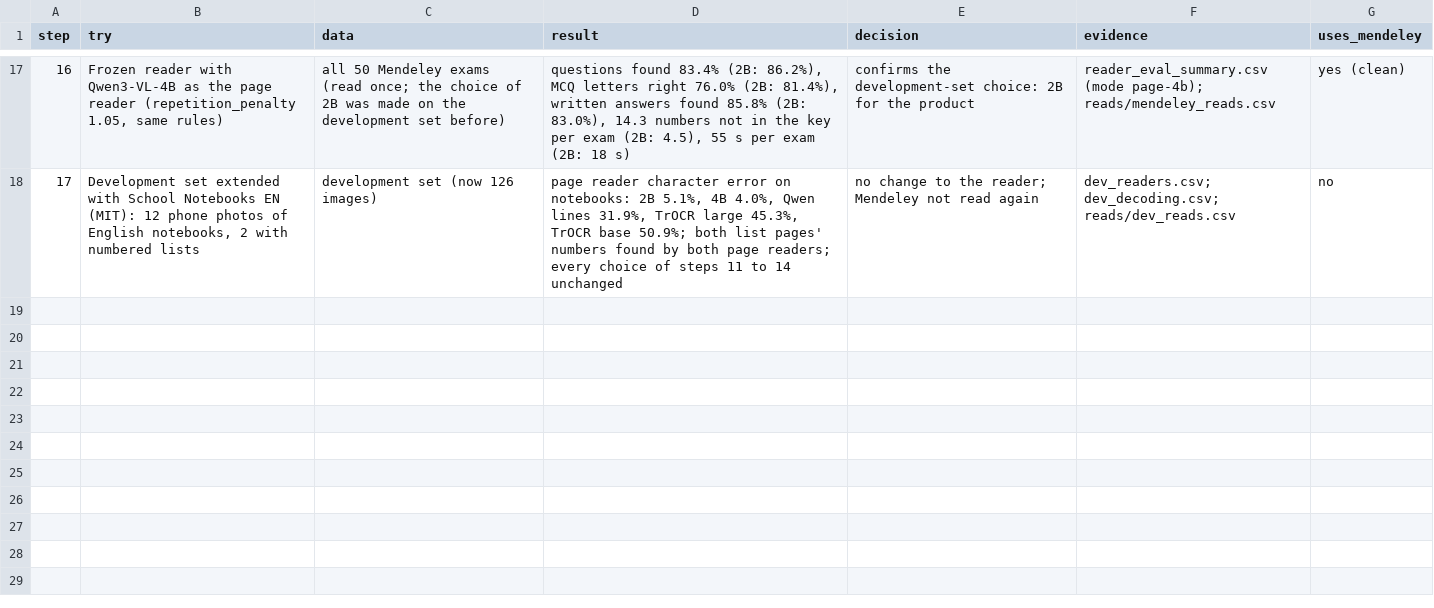
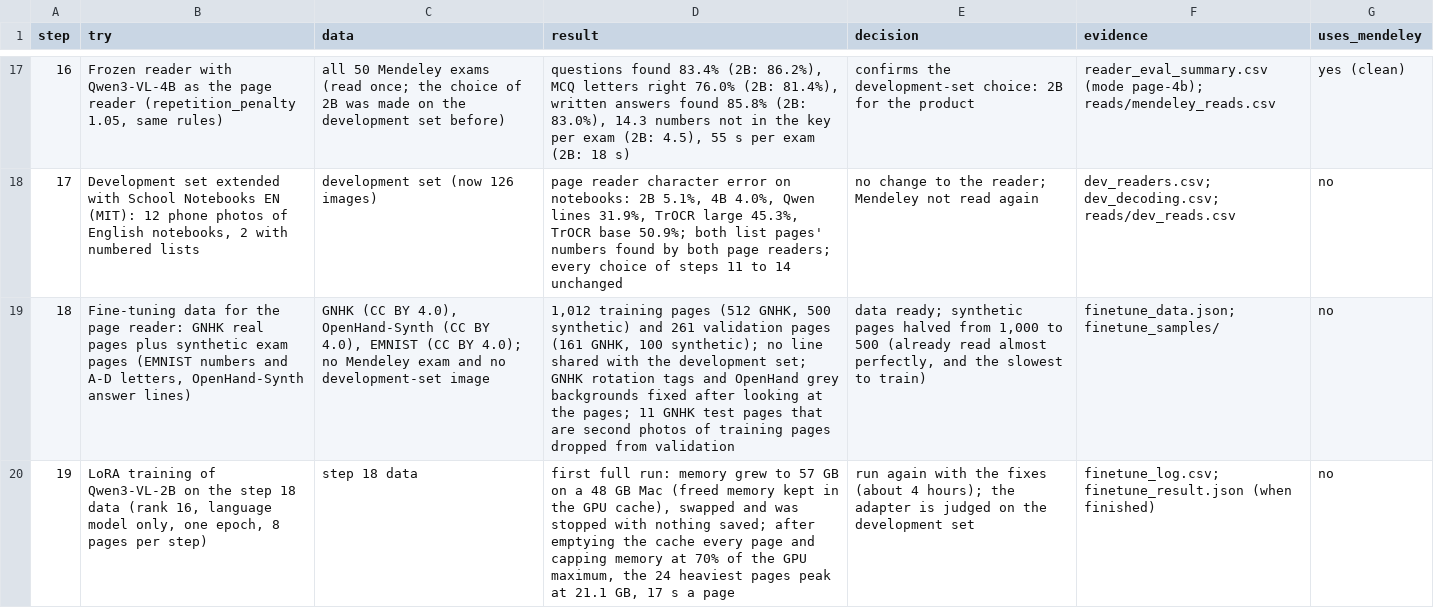
Before and after one commit to annaserrag/daiist-group-project, a CSV file: artifacts/vision/tries.csv, drawn as a sheet; only a part is shown, gaps mark what is left out; the diff names each change by its address in the sheet, - before the commit and + after, or states it on an @@ line.

Commit message:
Enhance fine-tuning setup for page reader with new dependencies and data
- Updated `pyproject.toml` to include `pyarrow` and `peft` for handling fine-tuning data and LoRA training.
- Modified `uv.lock` to reflect the addition of `accelerate`, `peft`, and `pyarrow` packages, ensuring compatibility with the fine-tuning process.
- Introduced `finetune_data.json` to store structured fine-tuning data for the page reader.
- Added new sample images and text files for training in `finetune_samples`, enhancing the dataset for model training.
- Implemented `finetune_data.py` and `finetune_reader.py` scripts to facilitate the fine-tuning process of the page reader on exam-like handwriting.

This commit prepares the project for improved model performance through fine-tuning while maintaining a clean evaluation set.

```diff
--- a/artifacts/vision/tries.csv
+++ b/artifacts/vision/tries.csv
+row 19: 18 | Fine-tuning data for the page reader: GNHK real pages plus synthetic exam pages (EMNIST numbers and A-D letters, OpenHand-Synth answer lines) | GNHK (CC BY 4.0), OpenHand-Synth (CC BY 4.0), EMNIST (CC BY 4.0); no Mendeley exam and no development-set image | 1,012 training pages (512 GNHK, 500 synthetic) and 261 validation pages (161 GNHK, 100 synthetic); no line shared with the development set; GNHK rotation tags and OpenHand grey backgrounds fixed after looking at the pages; 11 GNHK test pages that are second photos of training pages dropped from validation | data ready; synthetic pages halved from 1,000 to 500 (already read almost perfectly, and the slowest to train) | finetune_data.json; finetune_samples/ | no
+row 20: 19 | LoRA training of Qwen3-VL-2B on the step 18 data (rank 16, language model only, one epoch, 8 pages per step) | step 18 data | first full run: memory grew to 57 GB on a 48 GB Mac (freed memory kept in the GPU cache), swapped and was stopped with nothing saved; after emptying the cache every page and capping memory at 70% of the GPU maximum, the 24 heaviest pages peak at 21.1 GB, 17 s a page | run again with the fixes (about 4 hours); the adapter is judged on the development set | finetune_log.csv; finetune_result.json (when finished) | no
```
Also changed, not shown: 14 other files.
